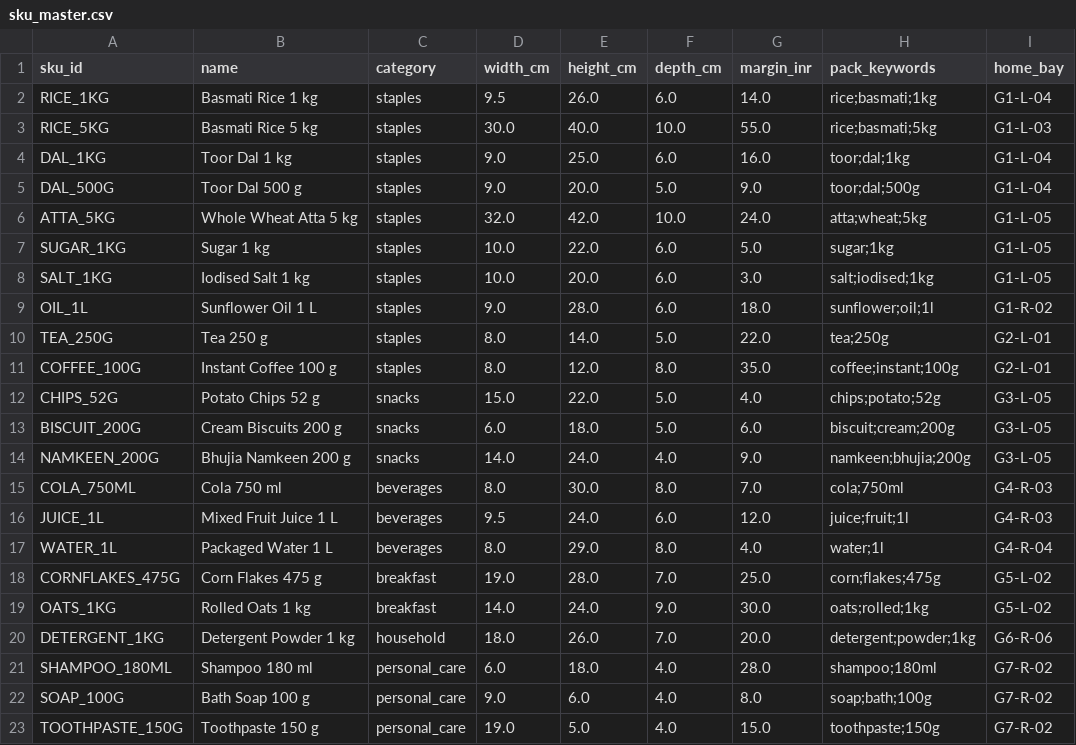
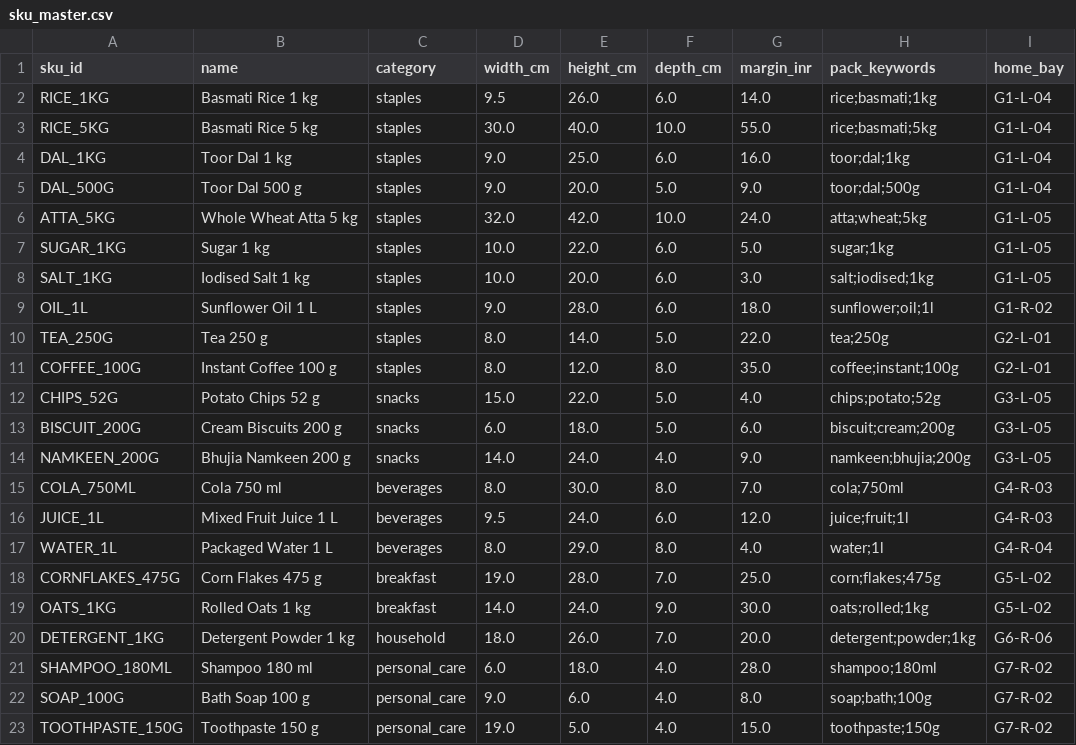
Before and after one commit to sanyamagarwal8055/Shelfish, a CSV file: data/sku_master.csv, drawn as a sheet.

```diff
--- a/data/sku_master.csv
+++ b/data/sku_master.csv
@@ -2,3 +2,3 @@ sku_id,name,category,width_cm,height_cm,depth_cm,margin_inr,pack_keywords,home_b
 RICE_1KG,Basmati Rice 1 kg,staples,9.5,26.0,6.0,14.0,rice;basmati;1kg,G1-L-04
-RICE_5KG,Basmati Rice 5 kg,staples,30.0,40.0,10.0,55.0,rice;basmati;5kg,G1-L-03
+RICE_5KG,Basmati Rice 5 kg,staples,30.0,40.0,10.0,55.0,rice;basmati;5kg,G1-L-04
 DAL_1KG,Toor Dal 1 kg,staples,9.0,25.0,6.0,16.0,toor;dal;1kg,G1-L-04
```
Also changed, not shown: 1 other file.
